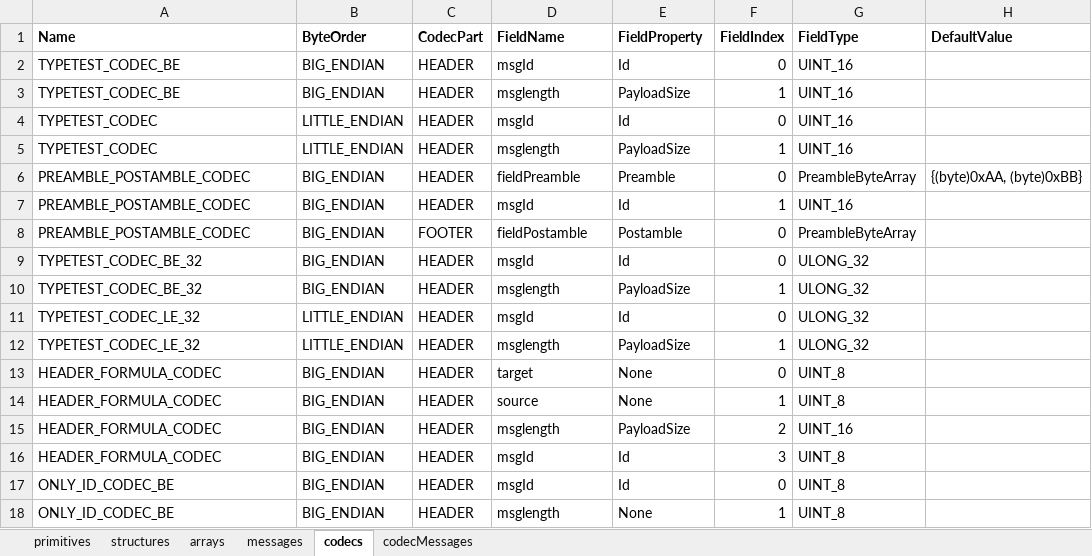
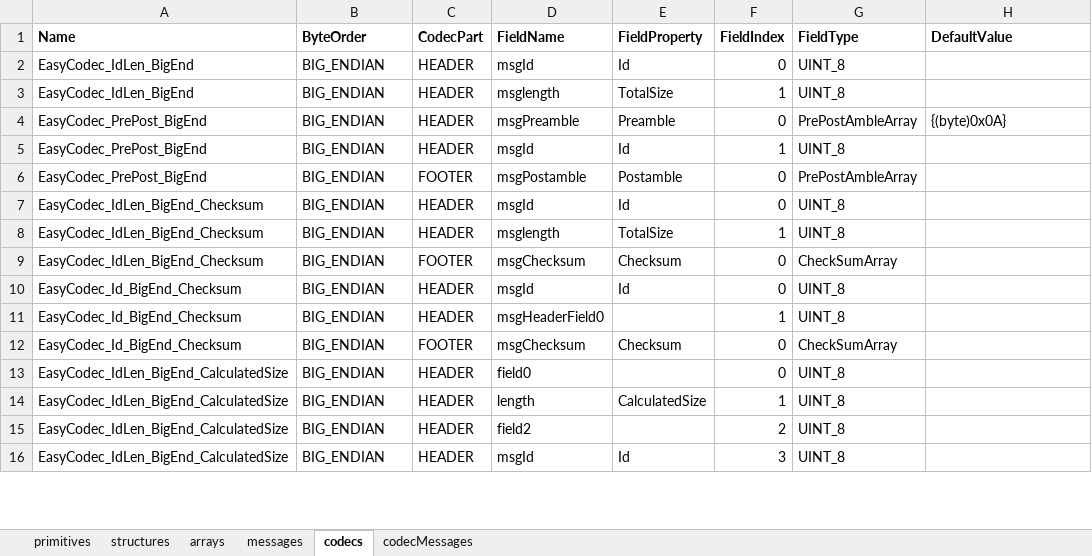
Before and after one commit to hamdiakin/latest-converter, an Excel workbook: output.xlsx, sheet codecs, drawn as a sheet; only a part is shown; values as stored, in another font and other column widths than the file's, no borders; removed rows and columns are numbered as before the commit, all else as after; the diff covers the shown part only; the diff names each change by its address in the sheet, - before the commit and + after, or states it on an @@ line.

```diff
--- a/output.xlsx (sheet codecs)
+++ b/output.xlsx (sheet codecs)
-A2:A3 (Name): TYPETEST_CODEC_BE
+A2:A3 (Name): EasyCodec_IdLen_BigEnd
-G2:G3 (FieldType): UINT_16
+G2:G3 (FieldType): UINT_8
-E3 (FieldProperty): PayloadSize
+E3 (FieldProperty): TotalSize
-row 4: TYPETEST_CODEC | LITTLE_ENDIAN | HEADER | msgId | Id | 0 | UINT_16
-row 5: TYPETEST_CODEC | LITTLE_ENDIAN | HEADER | msglength | PayloadSize | 1 | UINT_16
-A4:A6 (Name): PREAMBLE_POSTAMBLE_CODEC
+A4:A6 (Name): EasyCodec_PrePost_BigEnd
-D4 (FieldName): fieldPreamble
+D4 (FieldName): msgPreamble
-G4 (FieldType): PreambleByteArray
+G4 (FieldType): PrePostAmbleArray
-H4 (DefaultValue): {(byte)0xAA, (byte)0xBB}
+H4 (DefaultValue): {(byte)0x0A}
-G5 (FieldType): UINT_16
+G5 (FieldType): UINT_8
-D6 (FieldName): fieldPostamble
+D6 (FieldName): msgPostamble
-G6 (FieldType): PreambleByteArray
+G6 (FieldType): PrePostAmbleArray
-A7:A8 (Name): TYPETEST_CODEC_BE_32
+A7:A8 (Name): EasyCodec_IdLen_BigEnd_Checksum
-G7:G8 (FieldType): ULONG_32
+G7:G8 (FieldType): UINT_8
-E8 (FieldProperty): PayloadSize
+E8 (FieldProperty): TotalSize
+row 9: EasyCodec_IdLen_BigEnd_Checksum | BIG_ENDIAN | FOOTER | msgChecksum | Checksum | 0 | CheckSumArray
-A10 (Name): TYPETEST_CODEC_LE_32
+A10 (Name): EasyCodec_Id_BigEnd_Checksum
-B10 (ByteOrder): LITTLE_ENDIAN
+B10 (ByteOrder): BIG_ENDIAN
-G10 (FieldType): ULONG_32
+G10 (FieldType): UINT_8
-row 12: TYPETEST_CODEC_LE_32 | LITTLE_ENDIAN | HEADER | msglength | PayloadSize | 1 | ULONG_32
+row 11: EasyCodec_Id_BigEnd_Checksum | BIG_ENDIAN | HEADER | msgHeaderField0 |  | 1 | UINT_8
+row 12: EasyCodec_Id_BigEnd_Checksum | BIG_ENDIAN | FOOTER | msgChecksum | Checksum | 0 | CheckSumArray
-A13:A16 (Name): HEADER_FORMULA_CODEC
+A13:A16 (Name): EasyCodec_IdLen_BigEnd_CalculatedSize
-D13 (FieldName): target
+D13 (FieldName): field0
-E13 (FieldProperty): None
+E13 (FieldProperty): (empty)
-D14 (FieldName): source
+D14 (FieldName): length
-E14 (FieldProperty): None
+E14 (FieldProperty): CalculatedSize
-D15 (FieldName): msglength
+D15 (FieldName): field2
-E15 (FieldProperty): PayloadSize
+E15 (FieldProperty): (empty)
-G15 (FieldType): UINT_16
+G15 (FieldType): UINT_8
-row 17: ONLY_ID_CODEC_BE | BIG_ENDIAN | HEADER | msgId | Id | 0 | UINT_8
-row 18: ONLY_ID_CODEC_BE | BIG_ENDIAN | HEADER | msglength | None | 1 | UINT_8
```
Also changed, not shown: 1 added row, 7 removed rows and 14 edited cells elsewhere in this sheet, sheet messages, sheet codecMessages, sheet primitives, sheet structures, sheet arrays, 19 other files.
